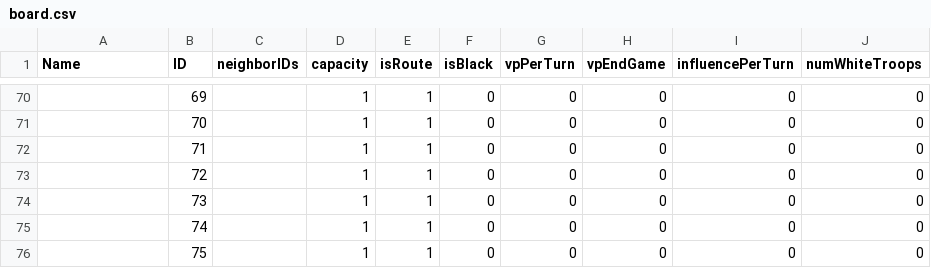
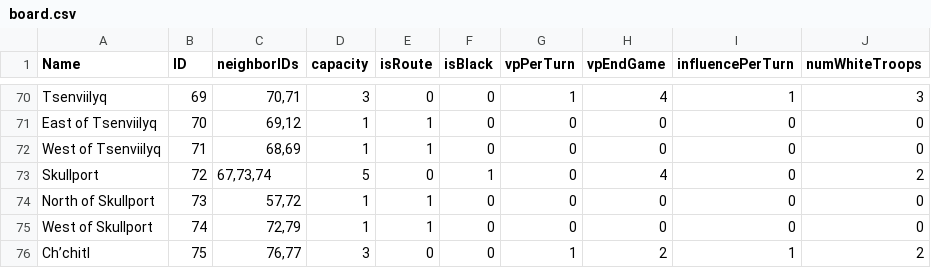
Before and after one commit to jiriroz/TyrantsOfTheUnderdark, a CSV file: board.csv, drawn as a sheet; only a part is shown, gaps mark what is left out; the diff covers the shown part only; the diff names each change by its address in the sheet, - before the commit and + after, or states it on an @@ line.

```diff
--- a/board.csv
+++ b/board.csv
-A70 (Name): (empty)
+A70 (Name): Tsenviilyq
-C70 (neighborIDs): (empty)
+C70 (neighborIDs): 70,71
-D70 (capacity): 1
+D70 (capacity): 3
-E70 (isRoute): 1
+E70 (isRoute): 0
-G70 (vpPerTurn): 0
+G70 (vpPerTurn): 1
-H70 (vpEndGame): 0
+H70 (vpEndGame): 4
-I70 (influencePerTurn): 0
+I70 (influencePerTurn): 1
-J70 (numWhiteTroops): 0
+J70 (numWhiteTroops): 3
-A71 (Name): (empty)
+A71 (Name): East of Tsenviilyq
-C71 (neighborIDs): (empty)
+C71 (neighborIDs): 69,12
-A72 (Name): (empty)
+A72 (Name): West of Tsenviilyq
-C72 (neighborIDs): (empty)
+C72 (neighborIDs): 68,69
-A73 (Name): (empty)
+A73 (Name): Skullport
-C73 (neighborIDs): (empty)
+C73 (neighborIDs): 67,73,74
-D73 (capacity): 1
+D73 (capacity): 5
-E73 (isRoute): 1
+E73 (isRoute): 0
-F73 (isBlack): 0
+F73 (isBlack): 1
-H73 (vpEndGame): 0
+H73 (vpEndGame): 4
-J73 (numWhiteTroops): 0
+J73 (numWhiteTroops): 2
-A74 (Name): (empty)
+A74 (Name): North of Skullport
-C74 (neighborIDs): (empty)
+C74 (neighborIDs): 57,72
-A75 (Name): (empty)
+A75 (Name): West of Skullport
-C75 (neighborIDs): (empty)
+C75 (neighborIDs): 72,79
-A76 (Name): (empty)
+A76 (Name): Ch’chitl
-C76 (neighborIDs): (empty)
+C76 (neighborIDs): 76,77
-D76 (capacity): 1
+D76 (capacity): 3
-E76 (isRoute): 1
+E76 (isRoute): 0
-G76 (vpPerTurn): 0
+G76 (vpPerTurn): 1
-H76 (vpEndGame): 0
+H76 (vpEndGame): 2
-I76 (influencePerTurn): 0
+I76 (influencePerTurn): 1
-J76 (numWhiteTroops): 0
+J76 (numWhiteTroops): 2
```
Also changed, not shown: 1 added row, 9 removed rows and 78 edited cells elsewhere in this file.
